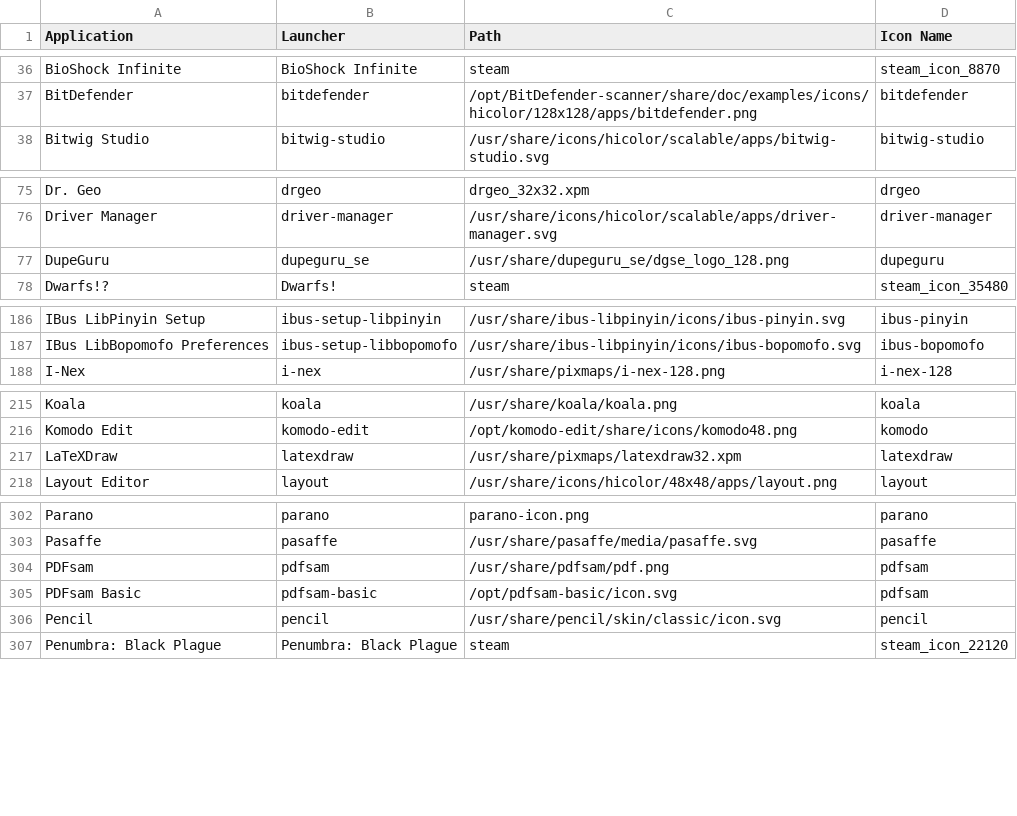
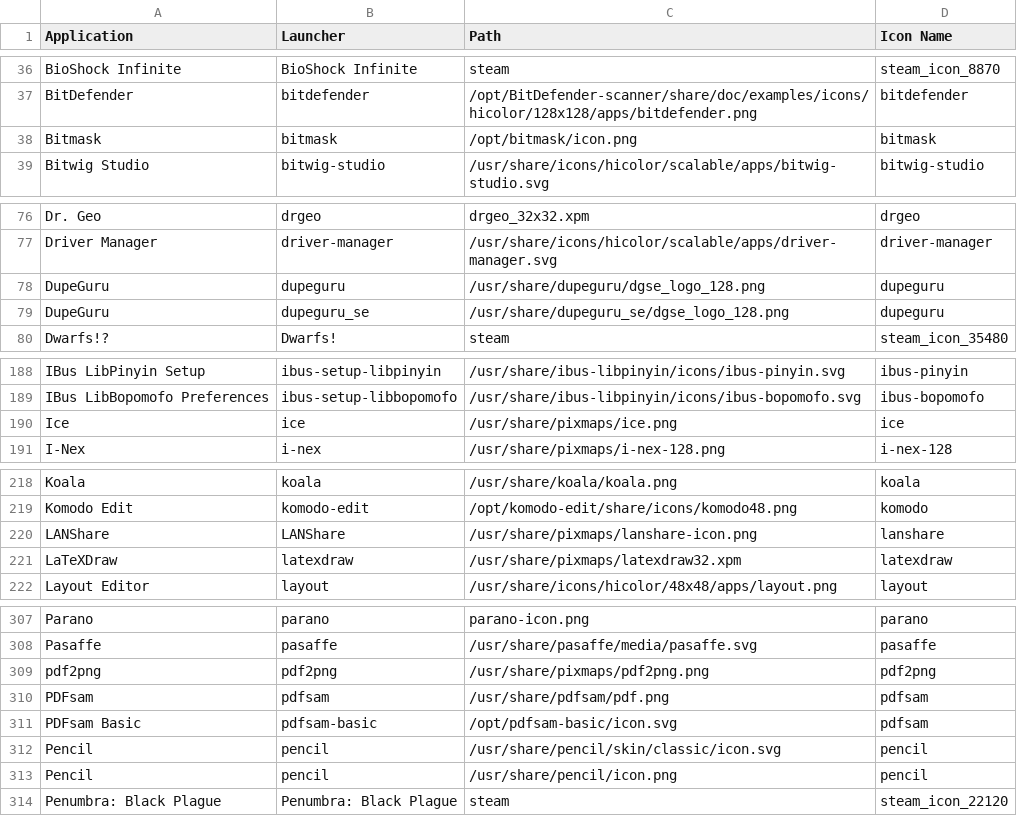
Before and after one commit to Foggalong/hardcode-fixer, a CSV file: tofix.csv, drawn as a sheet; only a part is shown, gaps mark what is left out; the diff covers the shown part only; the diff names each change by its address in the sheet, - before the commit and + after, or states it on an @@ line.

Commit message:
Fixes for TROMjaro OS Fixes #363, Fixes #365, Fixes #367, Fixes #372, Fixes #373, Fixes #374, Fixes #375, Fixes #376, Fixes #377

```diff
--- a/tofix.csv
+++ b/tofix.csv
+row 38: Bitmask | bitmask | /opt/bitmask/icon.png | bitmask
+row 78: DupeGuru | dupeguru | /usr/share/dupeguru/dgse_logo_128.png | dupeguru
+row 190: Ice | ice | /usr/share/pixmaps/ice.png | ice
+row 220: LANShare | LANShare | /usr/share/pixmaps/lanshare-icon.png | lanshare
+row 309: pdf2png | pdf2png | /usr/share/pixmaps/pdf2png.png | pdf2png
+row 313: Pencil | pencil | /usr/share/pencil/icon.png | pencil
```
Also changed, not shown: 4 added rows elsewhere in this file.
